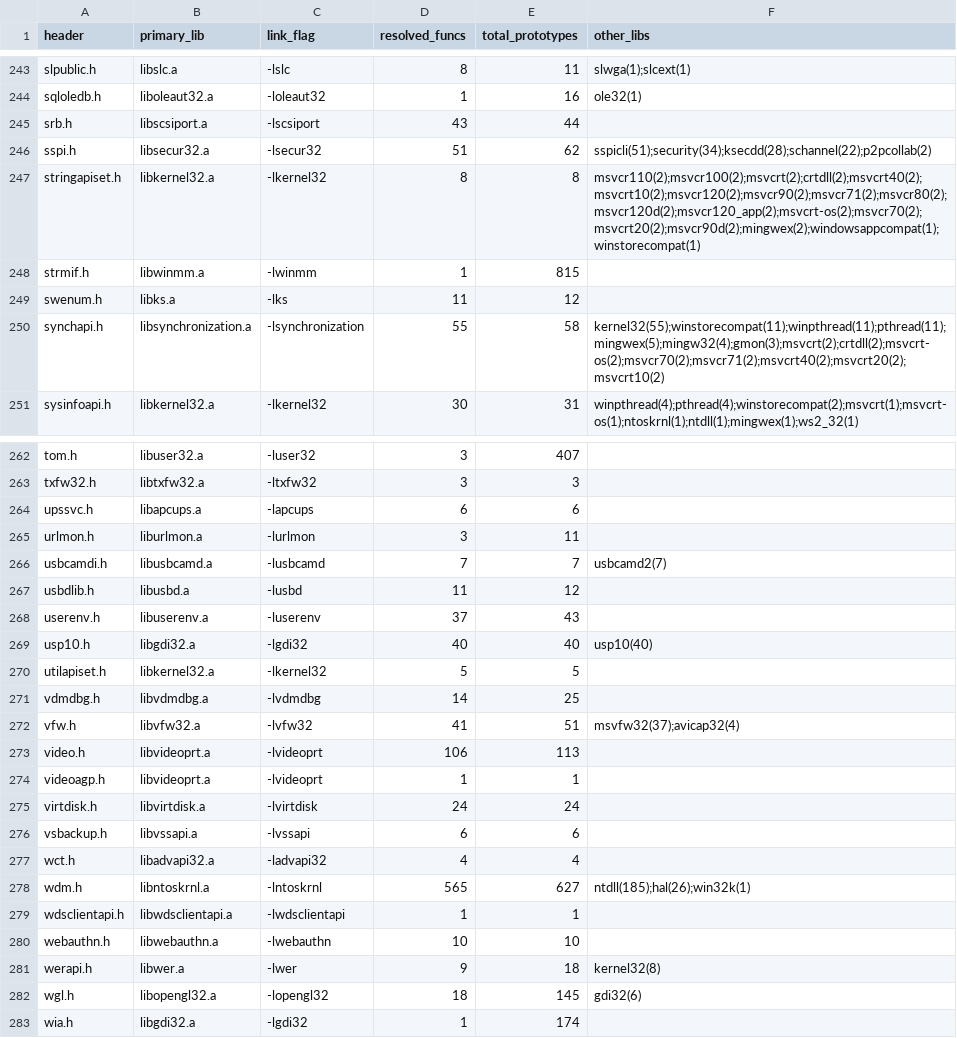
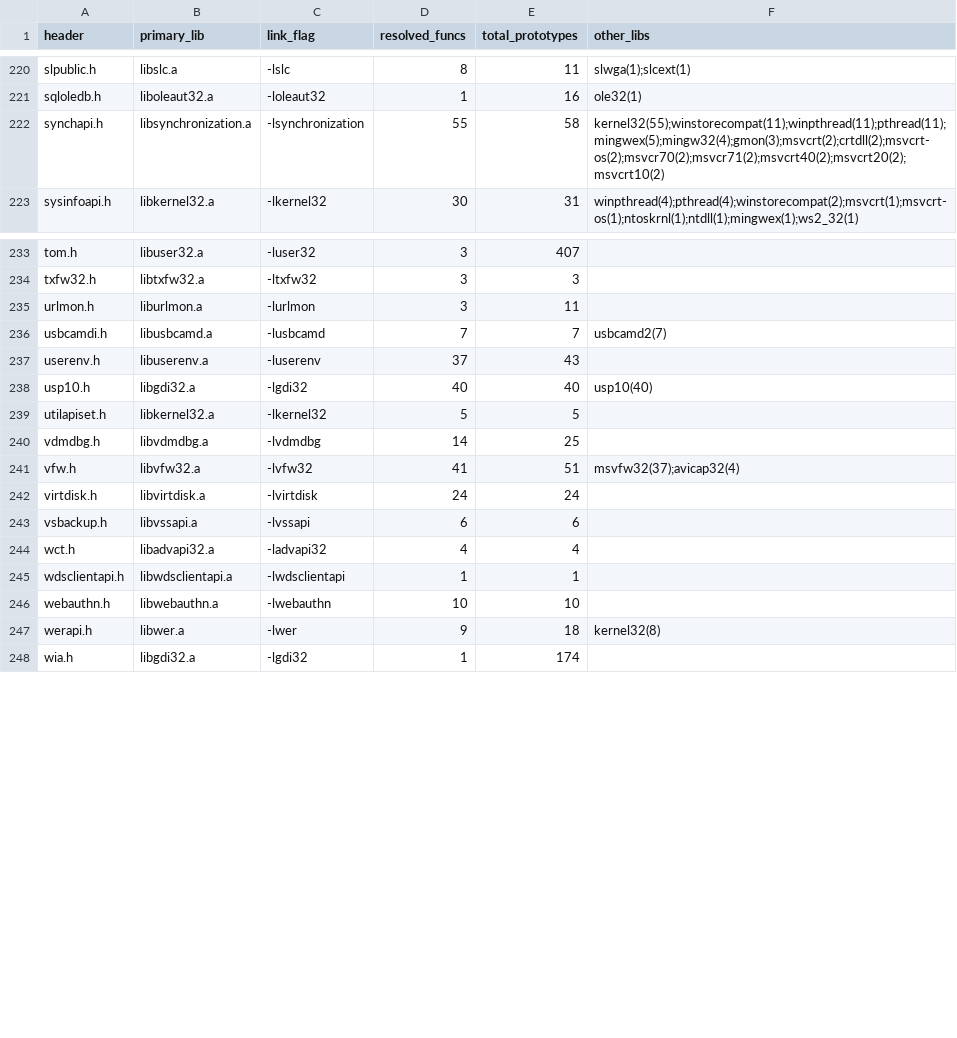
Before and after one commit to orionLP/TFM-MCYBER, a CSV file: src/crypters/idata_obfuscation/functions.csv, drawn as a sheet; only a part is shown, gaps mark what is left out; the diff covers the shown part only; the diff names each change by its address in the sheet, - before the commit and + after, or states it on an @@ line.

```diff
--- a/src/crypters/idata_obfuscation/functions.csv
+++ b/src/crypters/idata_obfuscation/functions.csv
-row 245: srb.h | libscsiport.a | -lscsiport | 43 | 44
-row 246: sspi.h | libsecur32.a | -lsecur32 | 51 | 62 | sspicli(51);security(34);ksecdd(28);schannel(22);p2pcollab(2)
-row 247: stringapiset.h | libkernel32.a | -lkernel32 | 8 | 8 | msvcr110(2);msvcr100(2);msvcrt(2);crtdll(2);msvcrt40(2);msvcrt10(2);msvcr120(2);msvcr90(2);msvcr71(2);msvcr80(2);msvcr120d(2);msvcr120_app(2);msvcrt-os(2);msvcr70(2);msvcrt20(2);msvcr90d(2);mingwex(2);windowsappcompat(1);winstorecompat(1)
-row 248: strmif.h | libwinmm.a | -lwinmm | 1 | 815
-row 249: swenum.h | libks.a | -lks | 11 | 12
-row 264: upssvc.h | libapcups.a | -lapcups | 6 | 6
-row 267: usbdlib.h | libusbd.a | -lusbd | 11 | 12
-row 273: video.h | libvideoprt.a | -lvideoprt | 106 | 113
-row 274: videoagp.h | libvideoprt.a | -lvideoprt | 1 | 1
-row 278: wdm.h | libntoskrnl.a | -lntoskrnl | 565 | 627 | ntdll(185);hal(26);win32k(1)
-row 282: wgl.h | libopengl32.a | -lopengl32 | 18 | 145 | gdi32(6)
```
Also changed, not shown: 25 removed rows elsewhere in this file, 1 other file.
